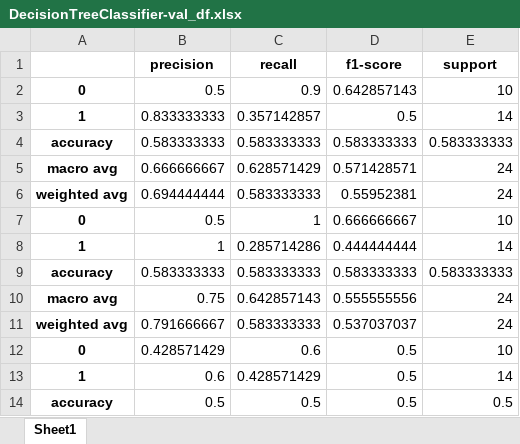
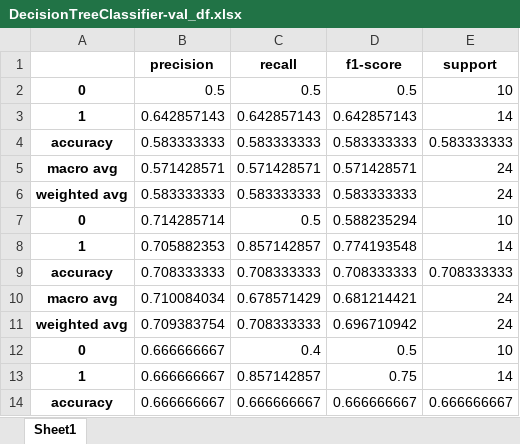
Before and after one commit to michaelmoschitto/Concussions-and-Athletic-Performance, an Excel workbook: results/DecisionTreeClassifier-val_df.xlsx, sheet Sheet1, drawn as a sheet; only a part is shown; values as stored, in another font and other column widths than the file's, no borders; removed rows and columns are numbered as before the commit, all else as after; the diff covers the shown part only; the diff names each change by its address in the sheet, - before the commit and + after, or states it on an @@ line.

```diff
--- a/results/DecisionTreeClassifier-val_df.xlsx (sheet Sheet1)
+++ b/results/DecisionTreeClassifier-val_df.xlsx (sheet Sheet1)
-C2 (recall): 0.9
+C2 (recall): 0.5
-D2 (f1-score): 0.642857143
+D2 (f1-score): 0.5
-B3 (precision): 0.833333333
+B3 (precision): 0.642857143
-C3 (recall): 0.357142857
+C3 (recall): 0.642857143
-D3 (f1-score): 0.5
+D3 (f1-score): 0.642857143
-B5 (precision): 0.666666667
+B5 (precision): 0.571428571
-C5 (recall): 0.628571429
+C5 (recall): 0.571428571
-B6 (precision): 0.694444444
+B6 (precision): 0.583333333
-D6 (f1-score): 0.55952381
+D6 (f1-score): 0.583333333
-B7 (precision): 0.5
+B7 (precision): 0.714285714
-C7 (recall): 1
+C7 (recall): 0.5
-D7 (f1-score): 0.666666667
+D7 (f1-score): 0.588235294
-B8 (precision): 1
+B8 (precision): 0.705882353
-C8 (recall): 0.285714286
+C8 (recall): 0.857142857
-D8 (f1-score): 0.444444444
+D8 (f1-score): 0.774193548
-row 9: accuracy | 0.583333333 | 0.583333333 | 0.583333333 | 0.583333333
+row 9: accuracy | 0.708333333 | 0.708333333 | 0.708333333 | 0.708333333
-B10 (precision): 0.75
+B10 (precision): 0.710084034
-C10 (recall): 0.642857143
+C10 (recall): 0.678571429
-D10 (f1-score): 0.555555556
+D10 (f1-score): 0.681214421
-B11 (precision): 0.791666667
+B11 (precision): 0.709383754
-C11 (recall): 0.583333333
+C11 (recall): 0.708333333
-D11 (f1-score): 0.537037037
+D11 (f1-score): 0.696710942
-B12 (precision): 0.428571429
+B12 (precision): 0.666666667
-C12 (recall): 0.6
+C12 (recall): 0.4
-B13 (precision): 0.6
+B13 (precision): 0.666666667
-C13 (recall): 0.428571429
+C13 (recall): 0.857142857
-D13 (f1-score): 0.5
+D13 (f1-score): 0.75
-row 14: accuracy | 0.5 | 0.5 | 0.5 | 0.5
+row 14: accuracy | 0.666666667 | 0.666666667 | 0.666666667 | 0.666666667
```
Also changed, not shown: 2 added rows, 2 removed rows and 29 edited cells elsewhere in this sheet, data/cleaned_data_matlab_NHL.xlsx, data/cleaned_data_test.xlsx, 3 other files.
